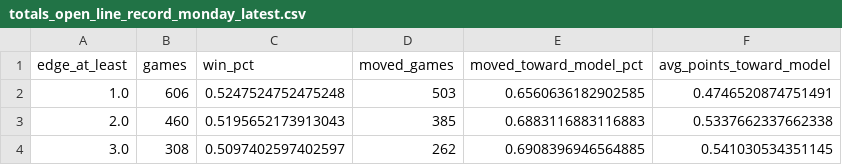
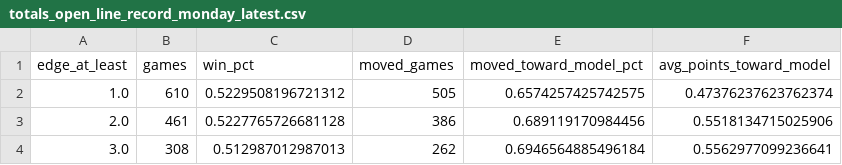
Before and after one commit to zgriesser-hue/NFL-unit-board, a CSV file: boards/totals_open_line_record_monday_latest.csv, drawn as a sheet.

```diff
--- a/boards/totals_open_line_record_monday_latest.csv
+++ b/boards/totals_open_line_record_monday_latest.csv
@@ -1,4 +1,4 @@
 edge_at_least,games,win_pct,moved_games,moved_toward_model_pct,avg_points_toward_model
-1.0,606,0.5247524752475248,503,0.6560636182902585,0.4746520874751491
-2.0,460,0.5195652173913043,385,0.6883116883116883,0.5337662337662338
-3.0,308,0.5097402597402597,262,0.6908396946564885,0.541030534351145
+1.0,610,0.5229508196721312,505,0.6574257425742575,0.47376237623762374
+2.0,461,0.5227765726681128,386,0.689119170984456,0.5518134715025906
+3.0,308,0.512987012987013,262,0.6946564885496184,0.5562977099236641
```
Also changed, not shown: boards/board_checks_latest.csv, boards/totals_backtest_latest.csv, 12 other files.
